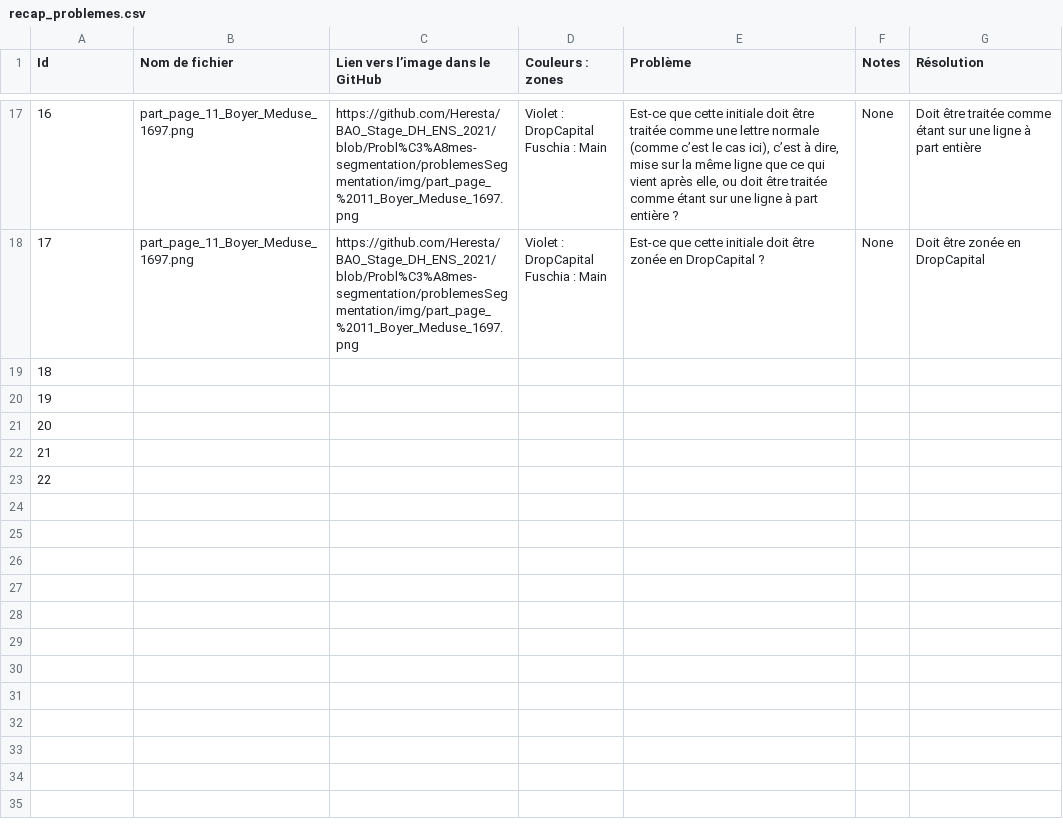
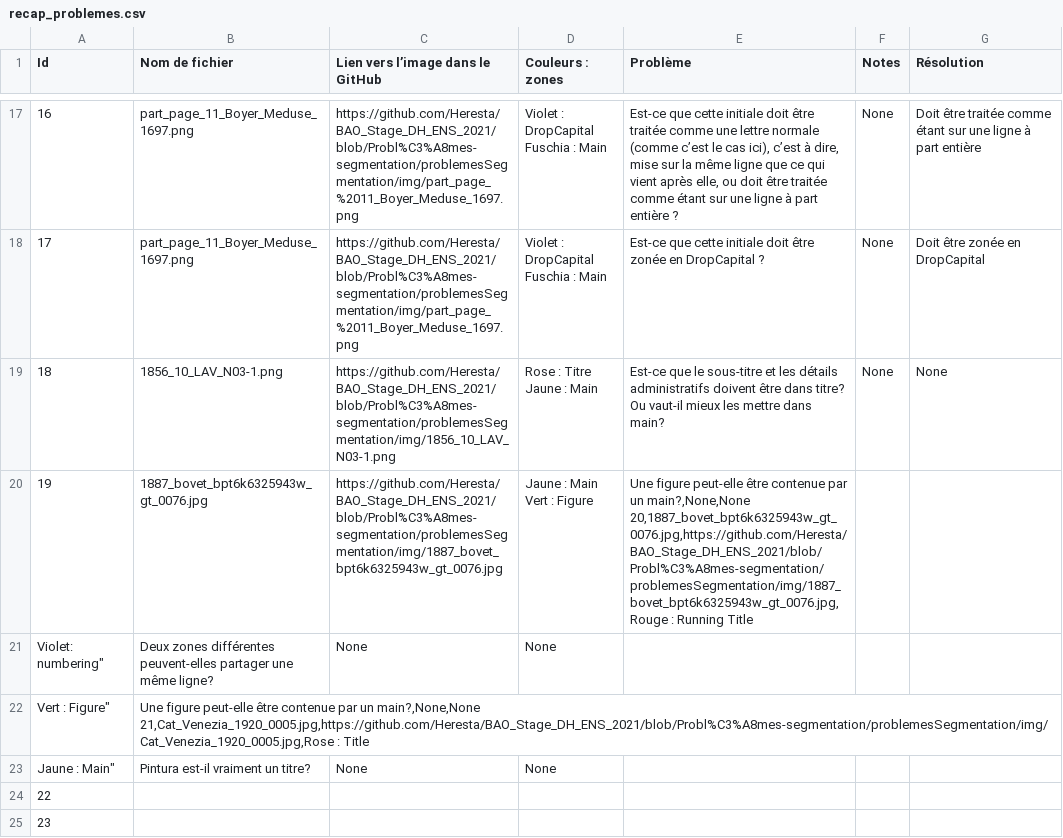
Before and after one commit to Heresta/BAO_Stage_DH_ENS_2021, a CSV file: problemesSegmentation/recap_problemes.csv, drawn as a sheet; only a part is shown, gaps mark what is left out; removed rows and columns are numbered as before the commit, all else as after; ↵ is a line break in a cell; the diff names each change by its address in the sheet, - before the commit and + after, or states it on an @@ line.

Commit message:
Ajout de 4 problèmes

```diff
--- a/problemesSegmentation/recap_problemes.csv
+++ b/problemesSegmentation/recap_problemes.csv
+row 19: 18 | 1856_10_LAV_N03-1.png | https://github.com/Heresta/BAO_Stage_DH_ENS_2021/blob/Probl%C3%A8mes-segmentation/problemesSegmentation/img/1856_10_LAV_N03-1.png | Rose : Titre ↵ Jaune : Main | Est-ce que le sous-titre et les détails administratifs doivent être dans titre? Ou vaut-il mieux les mettre dans main? | None | None
+row 20: 19 | 1887_bovet_bpt6k6325943w_gt_0076.jpg | https://github.com/Heresta/BAO_Stage_DH_ENS_2021/blob/Probl%C3%A8mes-segmentation/problemesSegmentation/img/1887_bovet_bpt6k6325943w_gt_0076.jpg | Jaune : Main ↵ Vert : Figure | Une figure peut-elle être contenue par un main?,None,None ↵ 20,1887_bovet_bpt6k6325943w_gt_0076.jpg,https://github.com/Heresta/BAO_Stage_DH_ENS_2021/blob/Probl%C3%A8mes-segmentation/problemesSegmentation/img/1887_bovet_bpt6k6325943w_gt_0076.jpg,Rouge : Running Title
+row 21: Violet: numbering" | Deux zones différentes peuvent-elles partager une même ligne? | None | None
+row 22: Vert : Figure" | Une figure peut-elle être contenue par un main?,None,None ↵ 21,Cat_Venezia_1920_0005.jpg,https://github.com/Heresta/BAO_Stage_DH_ENS_2021/blob/Probl%C3%A8mes-segmentation/problemesSegmentation/img/Cat_Venezia_1920_0005.jpg,Rose : Title
+row 23: Jaune : Main" | Pintura est-il vraiment un titre? | None | None
@@ column A (Id) renumbered between rows 24 and 25 @@
-row 21: 20
-row 22: 21
-row 23: 22
```
